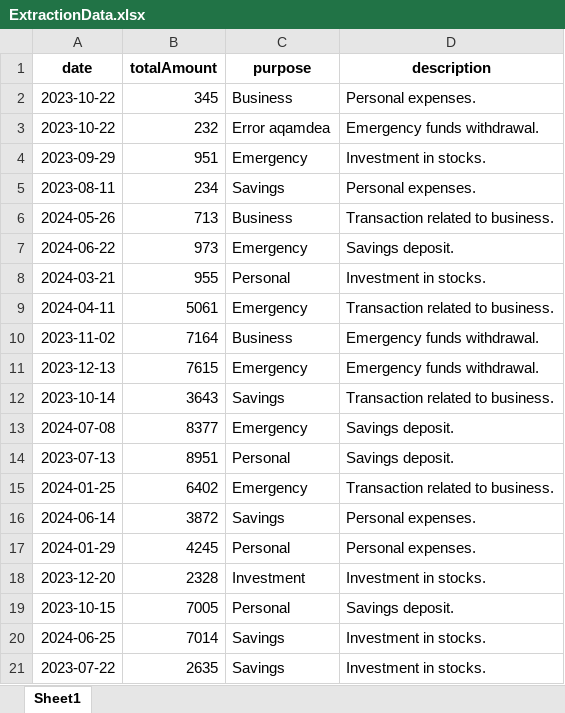
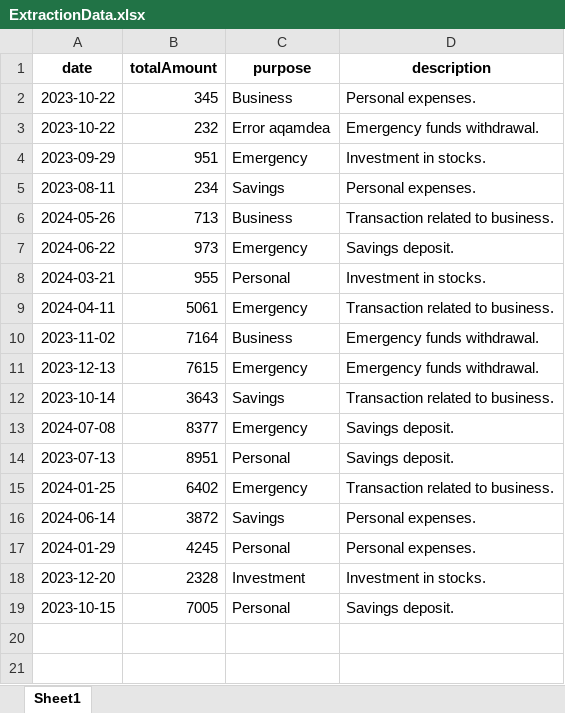
Before and after one commit to Gandobilis/epg-dms-front, an Excel workbook: src/assets/ExtractionData.xlsx, sheet Sheet1, drawn as a sheet; values as stored, in another font and other column widths than the file's, no borders; the diff names each change by its address in the sheet, - before the commit and + after, or states it on an @@ line.

```diff
--- a/src/assets/ExtractionData.xlsx (sheet Sheet1)
+++ b/src/assets/ExtractionData.xlsx (sheet Sheet1)
-row 20: 2024-06-25 | 7014 | Savings | Investment in stocks.
-row 21: 2023-07-22 | 2635 | Savings | Investment in stocks.
```
Also changed, not shown: 2 other files.
